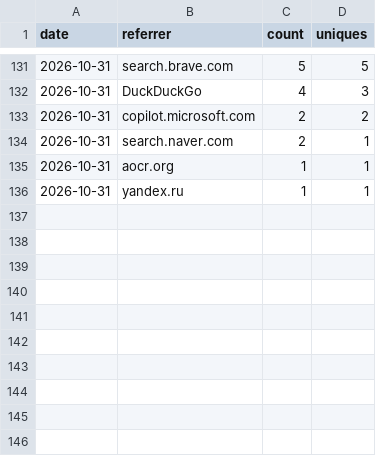
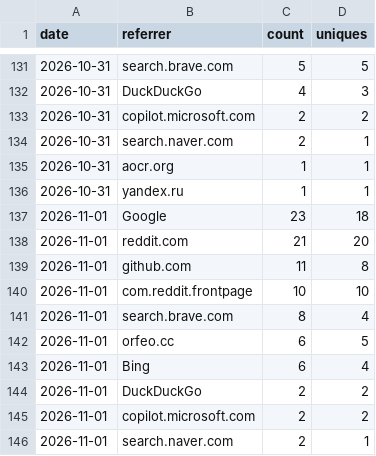
Before and after one commit to Squarebow/Orfeo, a CSV file: data/referrers_daily.csv, drawn as a sheet; only a part is shown, gaps mark what is left out; the diff names each change by its address in the sheet, - before the commit and + after, or states it on an @@ line.

```diff
--- a/data/referrers_daily.csv
+++ b/data/referrers_daily.csv
+row 137: 2026-11-01 | Google | 23 | 18
+row 138: 2026-11-01 | reddit.com | 21 | 20
+row 139: 2026-11-01 | github.com | 11 | 8
+row 140: 2026-11-01 | com.reddit.frontpage | 10 | 10
+row 141: 2026-11-01 | search.brave.com | 8 | 4
+row 142: 2026-11-01 | orfeo.cc | 6 | 5
+row 143: 2026-11-01 | Bing | 6 | 4
+row 144: 2026-11-01 | DuckDuckGo | 2 | 2
+row 145: 2026-11-01 | copilot.microsoft.com | 2 | 2
+row 146: 2026-11-01 | search.naver.com | 2 | 1
```
Also changed, not shown: data/clones.csv, data/downloads.csv, 3 other files.
